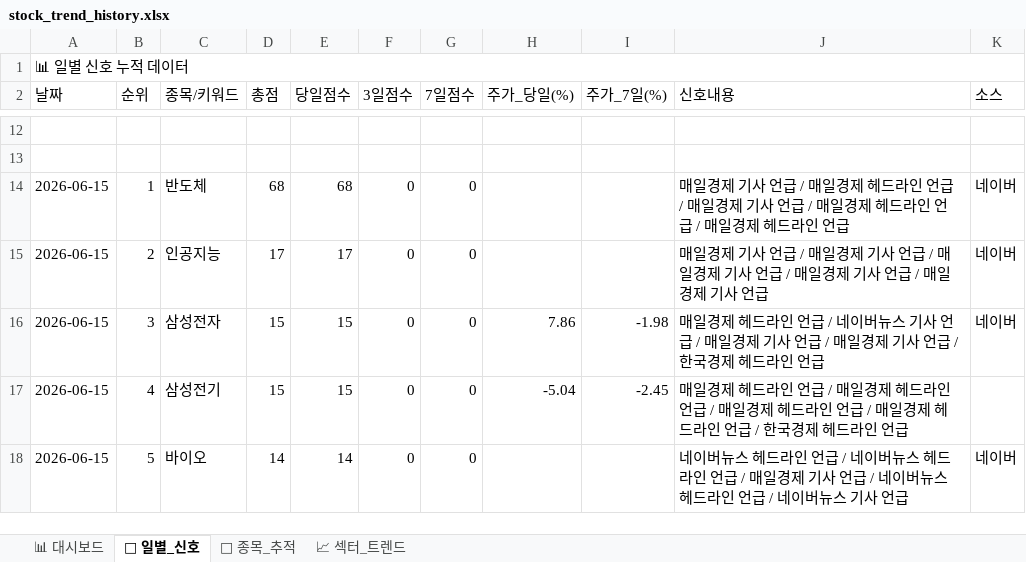
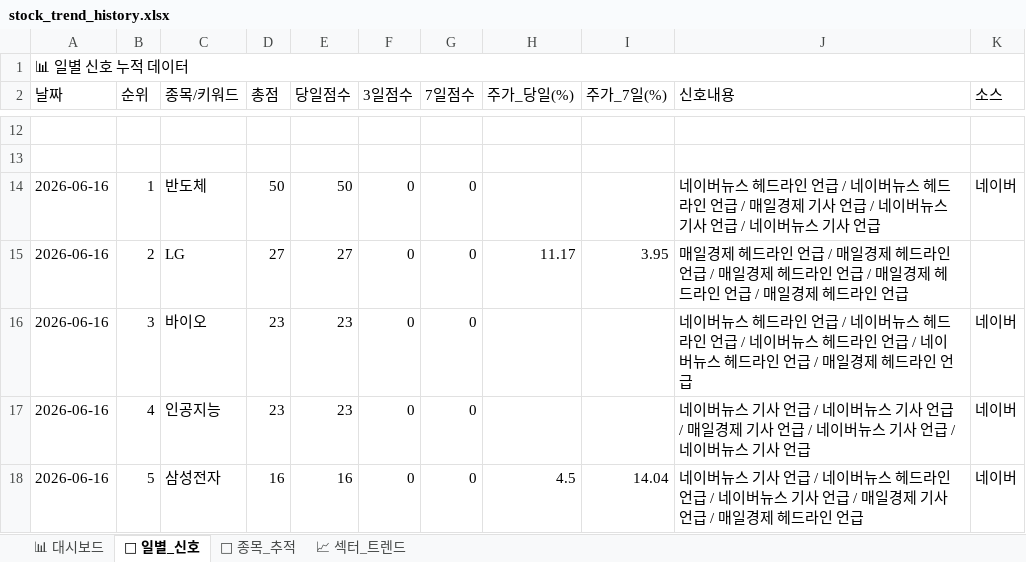
Before and after one commit to makitjung/stock-platform, an Excel workbook: trend/stock_trend_history.xlsx, sheet 📅 일별_신호, drawn as a sheet; only a part is shown, gaps mark what is left out; values as stored, in another font and other column widths than the file's, no cell formats; the diff covers the shown part only; the diff names each change by its address in the sheet, - before the commit and + after, or states it on an @@ line.

```diff
--- a/trend/stock_trend_history.xlsx (sheet 📅 일별_신호)
+++ b/trend/stock_trend_history.xlsx (sheet 📅 일별_신호)
-A14:A18 (날짜): 2026-06-15
+A14:A18 (날짜): 2026-06-16
-D14 (총점): 68
+D14 (총점): 50
-E14 (당일점수): 68
+E14 (당일점수): 50
-J14 (신호내용): 매일경제 기사 언급 / 매일경제 헤드라인 언급 / 매일경제 기사 언급 / 매일경제 헤드라인 언급 / 매일경제 헤드라인 언급
+J14 (신호내용): 네이버뉴스 헤드라인 언급 / 네이버뉴스 헤드라인 언급 / 매일경제 기사 언급 / 네이버뉴스 기사 언급 / 네이버뉴스 기사 언급
-C15 (종목/키워드): 인공지능
+C15 (종목/키워드): LG
-D15 (총점): 17
+D15 (총점): 27
-E15 (당일점수): 17
+E15 (당일점수): 27
-H15 (주가_당일(%)): (empty)
+H15 (주가_당일(%)): 11.17
-I15 (주가_7일(%)): (empty)
+I15 (주가_7일(%)): 3.95
-J15 (신호내용): …일경제 기사 언급 / 매일경제 기사 언급 / 매일경제 기사 언급 / 매일경제 기사 언급 / 매일경제 기사 언급
+J15 (신호내용): …일경제 헤드라인 언급 / 매일경제 헤드라인 언급 / 매일경제 헤드라인 언급 / 매일경제 헤드라인 언급 / 매일경제 헤드라인 언급
-K15 (소스): 네이버
+K15 (소스): (empty)
-C16 (종목/키워드): 삼성전자
+C16 (종목/키워드): 바이오
-D16:D17 (총점): 15
+D16:D17 (총점): 23
-E16:E17 (당일점수): 15
+E16:E17 (당일점수): 23
-H16 (주가_당일(%)): 7.86
+H16 (주가_당일(%)): (empty)
-I16 (주가_7일(%)): -1.98
+I16 (주가_7일(%)): (empty)
-J16 (신호내용): 매일경제 헤드라인 언급 / 네이버뉴스 기사 언급 / 매일경제 기사 언급 / 매일경제 기사 언급 / 한국경제 헤…
+J16 (신호내용): 네이버뉴스 헤드라인 언급 / 네이버뉴스 헤드라인 언급 / 네이버뉴스 헤드라인 언급 / 네이버뉴스 헤드라인 언급 / 매일경제 헤…
-C17 (종목/키워드): 삼성전기
+C17 (종목/키워드): 인공지능
-H17 (주가_당일(%)): -5.04
+H17 (주가_당일(%)): (empty)
-I17 (주가_7일(%)): -2.45
+I17 (주가_7일(%)): (empty)
-J17 (신호내용): 매일경제 헤드라인 언급 / 매일경제 헤드라인 언급 / 매일경제 헤드라인 언급 / 매일경제 헤드라인 언급 / 한국경제 헤드라인 언급
+J17 (신호내용): 네이버뉴스 기사 언급 / 네이버뉴스 기사 언급 / 매일경제 기사 언급 / 네이버뉴스 기사 언급 / 네이버뉴스 기사 언급
-K17 (소스): (empty)
+K17 (소스): 네이버
-C18 (종목/키워드): 바이오
+C18 (종목/키워드): 삼성전자
-D18 (총점): 14
+D18 (총점): 16
-E18 (당일점수): 14
+E18 (당일점수): 16
-H18 (주가_당일(%)): (empty)
+H18 (주가_당일(%)): 4.5
-I18 (주가_7일(%)): (empty)
+I18 (주가_7일(%)): 14.04
-J18 (신호내용): …버뉴스 헤드라인 언급 / 네이버뉴스 헤드라인 언급 / 매일경제 기사 언급 / 네이버뉴스 헤드라인 언급 / 네이버뉴스 기사 언급
+J18 (신호내용): …버뉴스 기사 언급 / 네이버뉴스 헤드라인 언급 / 네이버뉴스 기사 언급 / 매일경제 기사 언급 / 매일경제 헤드라인 언급
```
Also changed, not shown: 334 edited cells elsewhere in this sheet, sheet 🎯 종목_추적, sheet 📈 섹터_트렌드, sheet 📊 대시보드, cell formats, 13 other files.
